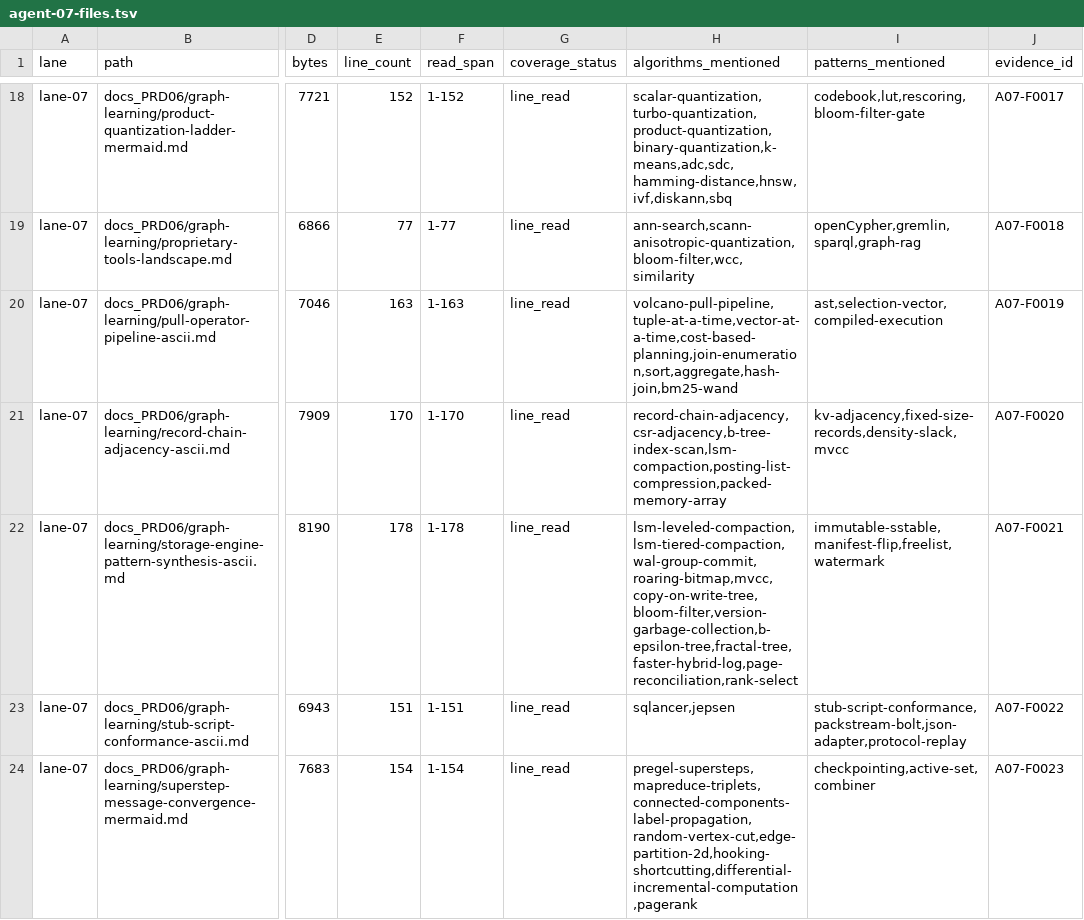
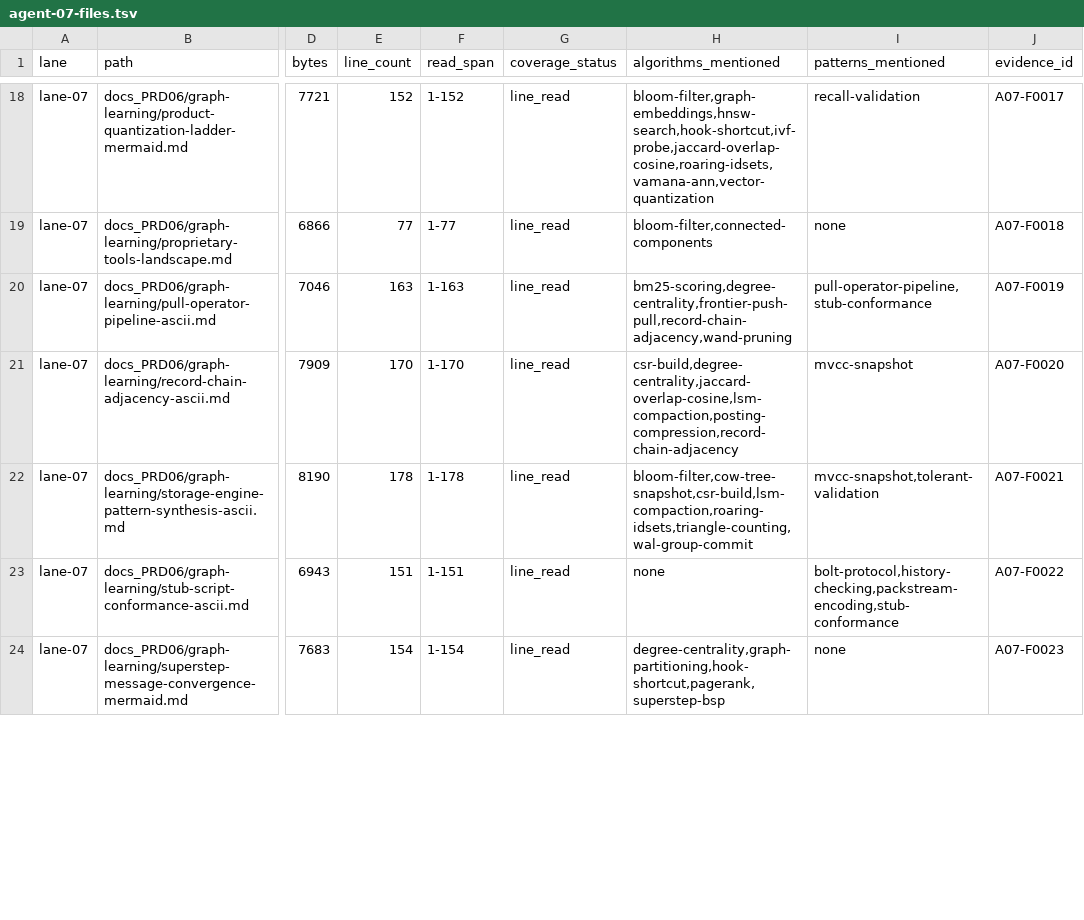
Before and after one commit to that-in-rust/knight-bus-graph-walker, a TSV file: docs_PRD06/reference-learning/all-algorithm-lowram/evidence/agent-07-files.tsv, drawn as a sheet; only a part is shown, gaps mark what is left out; the diff covers the shown part only; the diff names each change by its address in the sheet, - before the commit and + after, or states it on an @@ line.

```diff
--- a/docs_PRD06/reference-learning/all-algorithm-lowram/evidence/agent-07-files.tsv
+++ b/docs_PRD06/reference-learning/all-algorithm-lowram/evidence/agent-07-files.tsv
-H18 (algorithms_mentioned): scalar-quantization,turbo-quantization,product-quantization,binary-quantization,k-means,adc,sdc,hamming-distance,hnsw,ivf,diskann,sbq
+H18 (algorithms_mentioned): bloom-filter,graph-embeddings,hnsw-search,hook-shortcut,ivf-probe,jaccard-overlap-cosine,roaring-idsets,vamana-ann,vector-quantization
-I18 (patterns_mentioned): codebook,lut,rescoring,bloom-filter-gate
+I18 (patterns_mentioned): recall-validation
-H19 (algorithms_mentioned): ann-search,scann-anisotropic-quantization,bloom-filter,wcc,similarity
+H19 (algorithms_mentioned): bloom-filter,connected-components
-I19 (patterns_mentioned): openCypher,gremlin,sparql,graph-rag
+I19 (patterns_mentioned): none
-H20 (algorithms_mentioned): volcano-pull-pipeline,tuple-at-a-time,vector-at-a-time,cost-based-planning,join-enumeration,sort,aggregate,hash-join,bm25-wand
+H20 (algorithms_mentioned): bm25-scoring,degree-centrality,frontier-push-pull,record-chain-adjacency,wand-pruning
-I20 (patterns_mentioned): ast,selection-vector,compiled-execution
+I20 (patterns_mentioned): pull-operator-pipeline,stub-conformance
-H21 (algorithms_mentioned): record-chain-adjacency,csr-adjacency,b-tree-index-scan,lsm-compaction,posting-list-compression,packed-memory-array
+H21 (algorithms_mentioned): csr-build,degree-centrality,jaccard-overlap-cosine,lsm-compaction,posting-compression,record-chain-adjacency
-I21 (patterns_mentioned): kv-adjacency,fixed-size-records,density-slack,mvcc
+I21 (patterns_mentioned): mvcc-snapshot
-H22 (algorithms_mentioned): lsm-leveled-compaction,lsm-tiered-compaction,wal-group-commit,roaring-bitmap,mvcc,copy-on-write-tree,bloom-filter,version-garbage-collection,b-epsilon-tree,fractal-tree,faster-hybrid-log,page-reconciliation,rank-select
+H22 (algorithms_mentioned): bloom-filter,cow-tree-snapshot,csr-build,lsm-compaction,roaring-idsets,triangle-counting,wal-group-commit
-I22 (patterns_mentioned): immutable-sstable,manifest-flip,freelist,watermark
+I22 (patterns_mentioned): mvcc-snapshot,tolerant-validation
-H23 (algorithms_mentioned): sqlancer,jepsen
+H23 (algorithms_mentioned): none
-I23 (patterns_mentioned): stub-script-conformance,packstream-bolt,json-adapter,protocol-replay
+I23 (patterns_mentioned): bolt-protocol,history-checking,packstream-encoding,stub-conformance
-H24 (algorithms_mentioned): pregel-supersteps,mapreduce-triplets,connected-components-label-propagation,random-vertex-cut,edge-partition-2d,hooking-shortcutting,differential-incremental-computation,pagerank
+H24 (algorithms_mentioned): degree-centrality,graph-partitioning,hook-shortcut,pagerank,superstep-bsp
-I24 (patterns_mentioned): checkpointing,active-set,combiner
+I24 (patterns_mentioned): none
```
Also changed, not shown: 44 edited cells elsewhere in this file, docs_PRD06/reference-learning/all-algorithm-lowram/evidence/agent-08-files.tsv, 8 other files.
